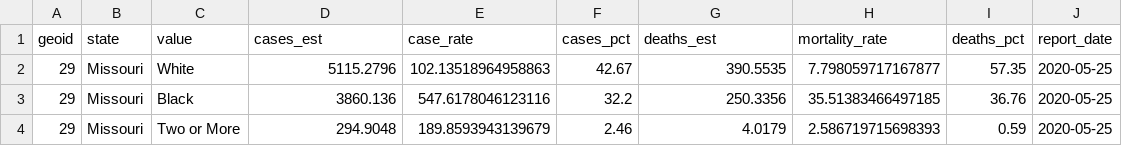
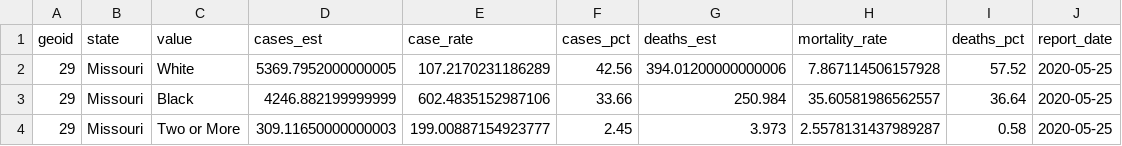
Before and after one commit to slu-openGIS/covid_daily_viz_archive, a CSV file: data/individual/mo_race_rates.csv, drawn as a sheet.

Commit message:
add raw local data for 2020-05-25

```diff
--- a/data/individual/mo_race_rates.csv
+++ b/data/individual/mo_race_rates.csv
@@ -1,4 +1,4 @@
 geoid,state,value,cases_est,case_rate,cases_pct,deaths_est,mortality_rate,deaths_pct,report_date
-29,Missouri,White,5115.2796,102.13518964958863,42.67,390.5535,7.798059717167877,57.35,2020-05-25
-29,Missouri,Black,3860.136,547.6178046123116,32.2,250.3356,35.51383466497185,36.76,2020-05-25
-29,Missouri,Two or More,294.9048,189.8593943139679,2.46,4.0179,2.586719715698393,0.59,2020-05-25
+29,Missouri,White,5369.7952000000005,107.2170231186289,42.56,394.01200000000006,7.867114506157928,57.52,2020-05-25
+29,Missouri,Black,4246.882199999999,602.4835152987106,33.66,250.984,35.60581986562557,36.64,2020-05-25
+29,Missouri,Two or More,309.11650000000003,199.00887154923777,2.45,3.973,2.5578131437989287,0.58,2020-05-25
```
Also changed, not shown: data/individual/stl_race_gender_rates.csv, data/individual/stl_race_rates.csv, 5 other files.
